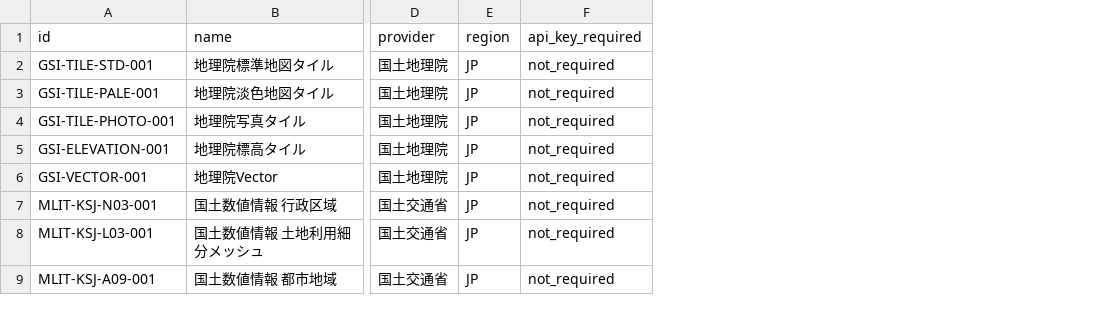
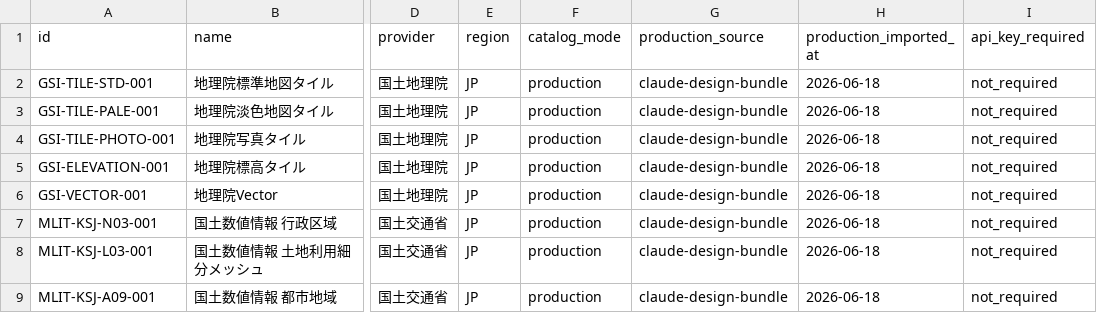
Before and after one commit to Kensan196948G/Global-Civil-API-Catalog, a CSV file: export/api_catalog.csv, drawn as a sheet; only a part is shown, gaps mark what is left out; the diff names each change by its address in the sheet, - before the commit and + after, or states it on an @@ line.

Commit message:
Import production catalog data

```diff
--- a/export/api_catalog.csv
+++ b/export/api_catalog.csv
+column F (catalog_mode), rows 2-9: all production
+column G (production_source), rows 2-9: all claude-design-bundle
+column H (production_imported_at), rows 2-9: all 2026-06-18
```
Also changed, not shown: 11 other files.
